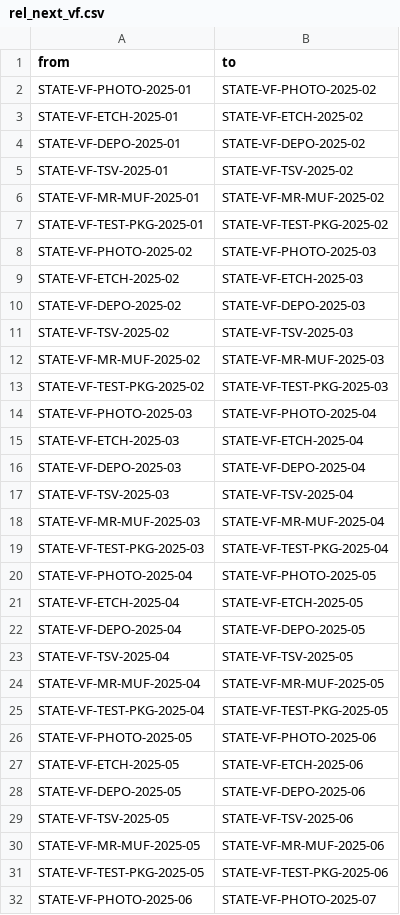
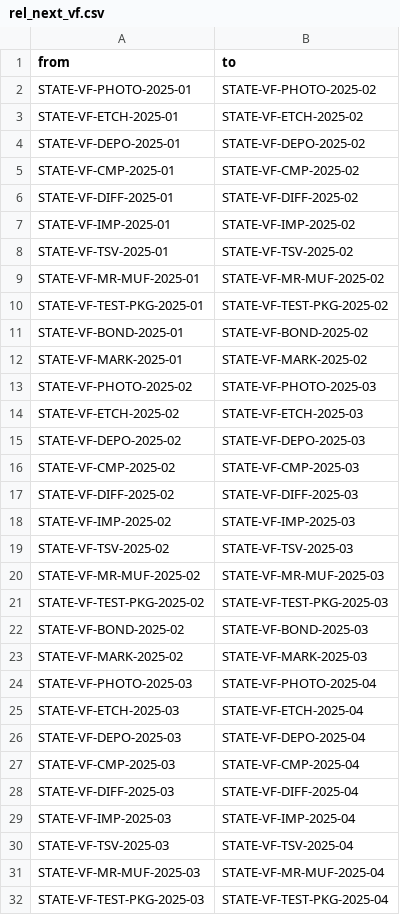
Before and after one commit to dolja315/yang_neo4j_cost_02_lges, a CSV file: data/neo4j_import/rel_next_vf.csv, drawn as a sheet; only a part is shown; the shorter side is filled out with more unchanged rows; the diff covers the shown part only.

```diff
--- a/data/neo4j_import/rel_next_vf.csv
+++ b/data/neo4j_import/rel_next_vf.csv
@@ -4,2 +4,5 @@ STATE-VF-ETCH-2025-01,STATE-VF-ETCH-2025-02
 STATE-VF-DEPO-2025-01,STATE-VF-DEPO-2025-02
+STATE-VF-CMP-2025-01,STATE-VF-CMP-2025-02
+STATE-VF-DIFF-2025-01,STATE-VF-DIFF-2025-02
+STATE-VF-IMP-2025-01,STATE-VF-IMP-2025-02
 STATE-VF-TSV-2025-01,STATE-VF-TSV-2025-02
@@ -7,2 +10,4 @@ STATE-VF-MR-MUF-2025-01,STATE-VF-MR-MUF-2025-02
 STATE-VF-TEST-PKG-2025-01,STATE-VF-TEST-PKG-2025-02
+STATE-VF-BOND-2025-01,STATE-VF-BOND-2025-02
+STATE-VF-MARK-2025-01,STATE-VF-MARK-2025-02
 STATE-VF-PHOTO-2025-02,STATE-VF-PHOTO-2025-03
@@ -10,2 +15,5 @@ STATE-VF-ETCH-2025-02,STATE-VF-ETCH-2025-03
 STATE-VF-DEPO-2025-02,STATE-VF-DEPO-2025-03
+STATE-VF-CMP-2025-02,STATE-VF-CMP-2025-03
+STATE-VF-DIFF-2025-02,STATE-VF-DIFF-2025-03
+STATE-VF-IMP-2025-02,STATE-VF-IMP-2025-03
 STATE-VF-TSV-2025-02,STATE-VF-TSV-2025-03
@@ -13,2 +21,4 @@ STATE-VF-MR-MUF-2025-02,STATE-VF-MR-MUF-2025-03
 STATE-VF-TEST-PKG-2025-02,STATE-VF-TEST-PKG-2025-03
+STATE-VF-BOND-2025-02,STATE-VF-BOND-2025-03
+STATE-VF-MARK-2025-02,STATE-VF-MARK-2025-03
 STATE-VF-PHOTO-2025-03,STATE-VF-PHOTO-2025-04
@@ -16,2 +26,5 @@ STATE-VF-ETCH-2025-03,STATE-VF-ETCH-2025-04
 STATE-VF-DEPO-2025-03,STATE-VF-DEPO-2025-04
+STATE-VF-CMP-2025-03,STATE-VF-CMP-2025-04
+STATE-VF-DIFF-2025-03,STATE-VF-DIFF-2025-04
+STATE-VF-IMP-2025-03,STATE-VF-IMP-2025-04
 STATE-VF-TSV-2025-03,STATE-VF-TSV-2025-04
```
Also changed, not shown: 47 added rows elsewhere in this file, data/neo4j_import/material_items.csv, data/neo4j_import/monthly_vf_states.csv, 12 other files.
